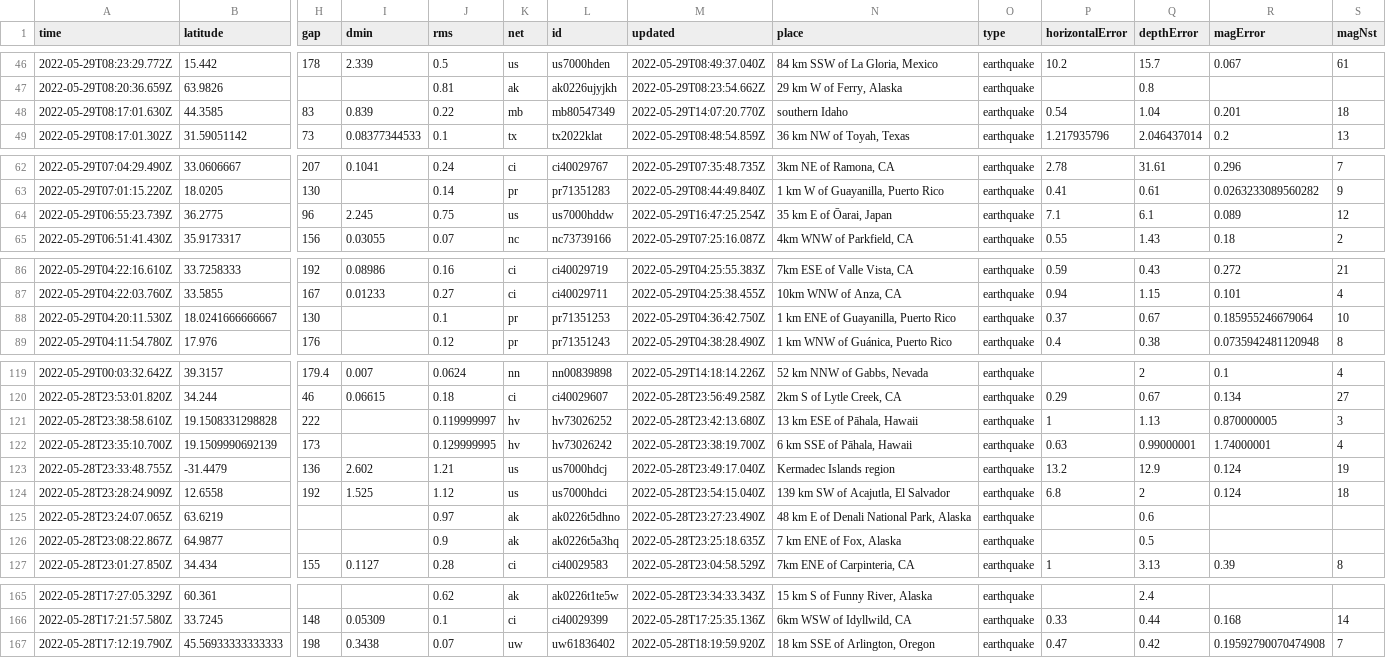
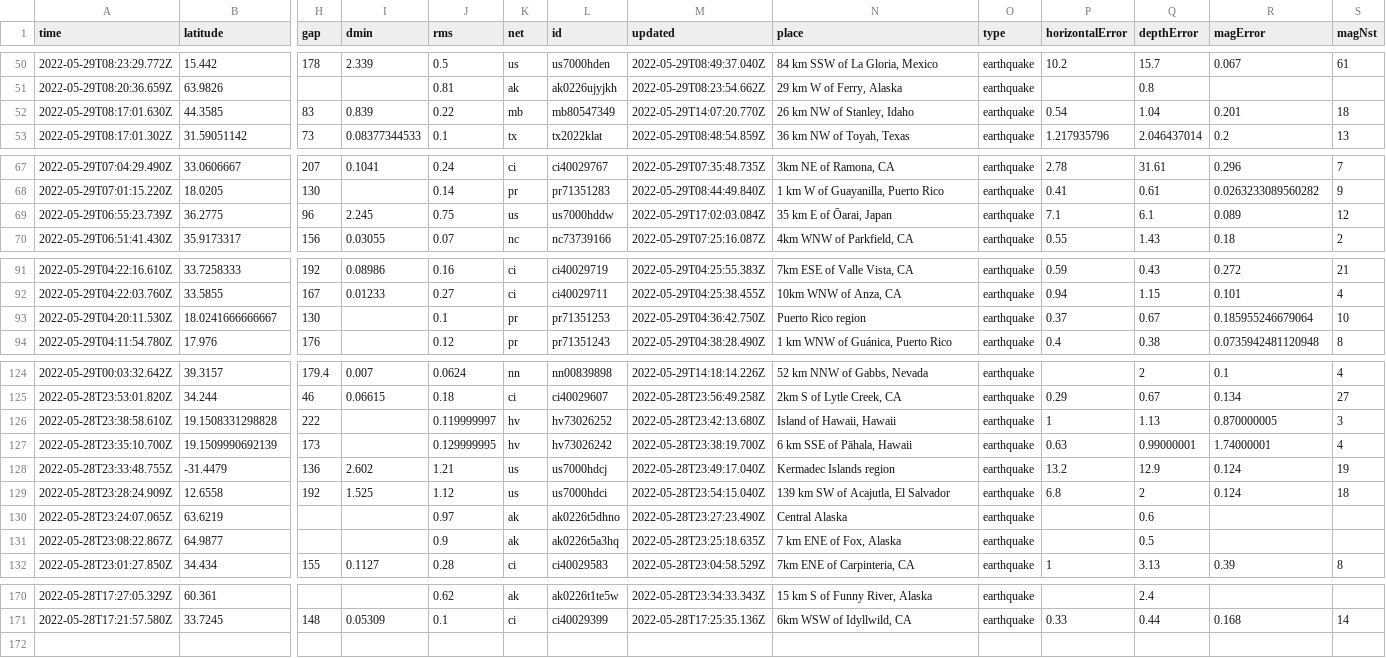
Before and after one commit to dlbranham/my-data-robot, a CSV file: usgs_current.csv, drawn as a sheet; only a part is shown, gaps mark what is left out; removed rows and columns are numbered as before the commit, all else as after; rows hold the shown columns only; the diff covers the shown part only; the diff names each change by its address in the sheet, - before the commit and + after, or states it on an @@ line.

```diff
--- a/usgs_current.csv
+++ b/usgs_current.csv
-N52 (place): southern Idaho
+N52 (place): 26 km NW of Stanley, Idaho
-M69 (updated): 2022-05-29T16:47:25.254Z
+M69 (updated): 2022-05-29T17:02:03.084Z
-N93 (place): 1 km ENE of Guayanilla, Puerto Rico
+N93 (place): Puerto Rico region
-N126 (place): 13 km ESE of Pāhala, Hawaii
+N126 (place): Island of Hawaii, Hawaii
-N130 (place): 48 km E of Denali National Park, Alaska
+N130 (place): Central Alaska
-row 167: 2022-05-28T17:12:19.790Z | 45.56933333333333 | 198 | 0.3438 | 0.07 | uw | uw61836402 | 2022-05-28T18:19:59.920Z | 18 km SSE of Arlington, Oregon | earthquake | 0.47 | 0.42 | 0.19592790070474908 | 7
```
Also changed, not shown: 5 added rows and 8 edited cells elsewhere in this file.
